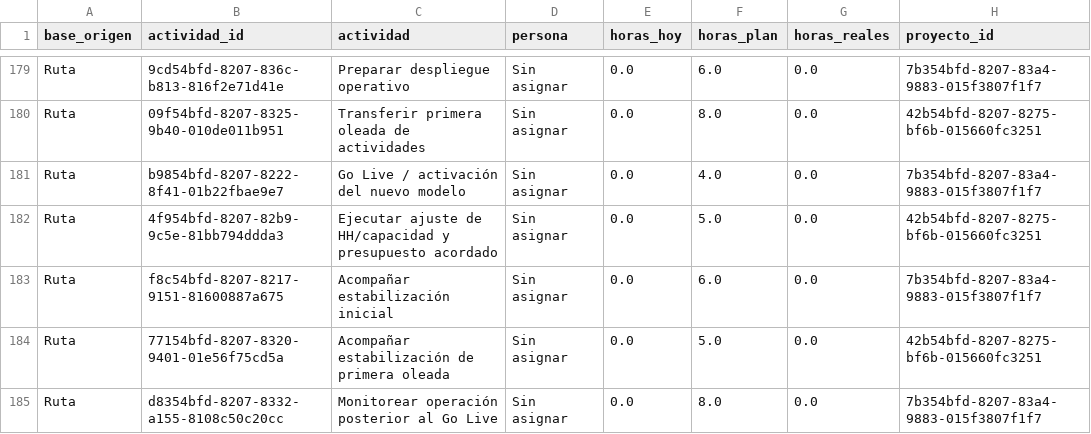
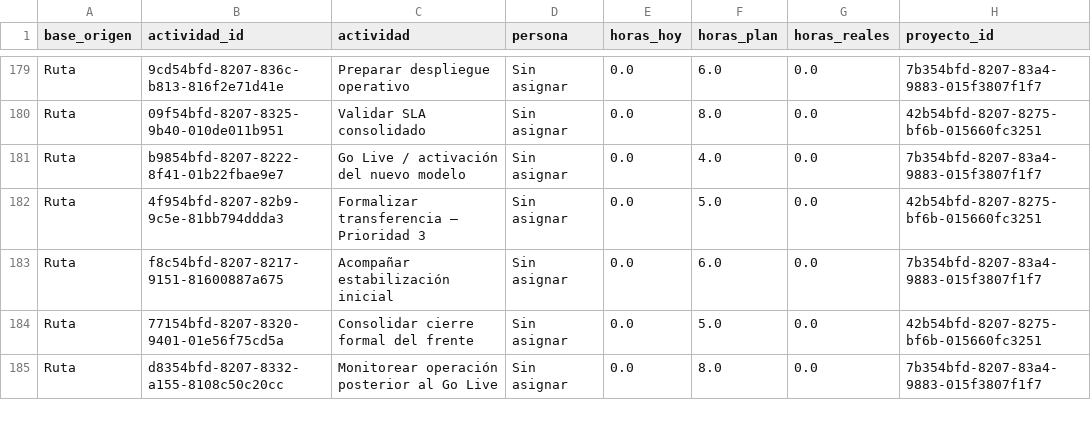
Before and after one commit to Team-PILA/Dashboard-Ocupabilidad-Equipo, a CSV file: data/processed/actividades_entregables.csv, drawn as a sheet; only a part is shown, gaps mark what is left out; the diff covers the shown part only; the diff names each change by its address in the sheet, - before the commit and + after, or states it on an @@ line.

```diff
--- a/data/processed/actividades_entregables.csv
+++ b/data/processed/actividades_entregables.csv
-C180 (actividad): Transferir primera oleada de actividades
+C180 (actividad): Validar SLA consolidado
-C182 (actividad): Ejecutar ajuste de HH/capacidad y presupuesto acordado
+C182 (actividad): Formalizar transferencia – Prioridad 3
-C184 (actividad): Acompañar estabilización de primera oleada
+C184 (actividad): Consolidar cierre formal del frente
```
Also changed, not shown: 1 removed row and 43 edited cells elsewhere in this file, data/processed/estado_actual.csv, data/processed/registro_corridas.csv, 3 other files.
